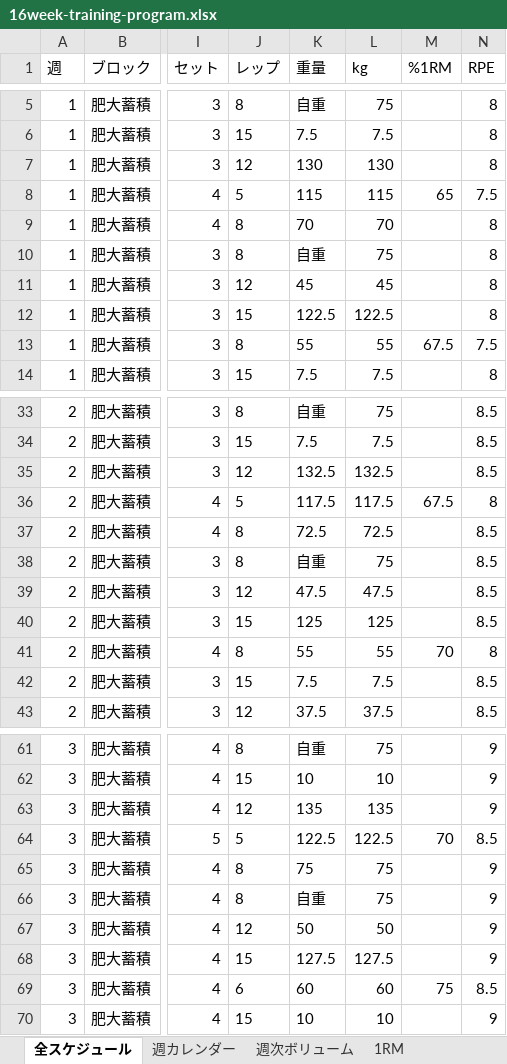
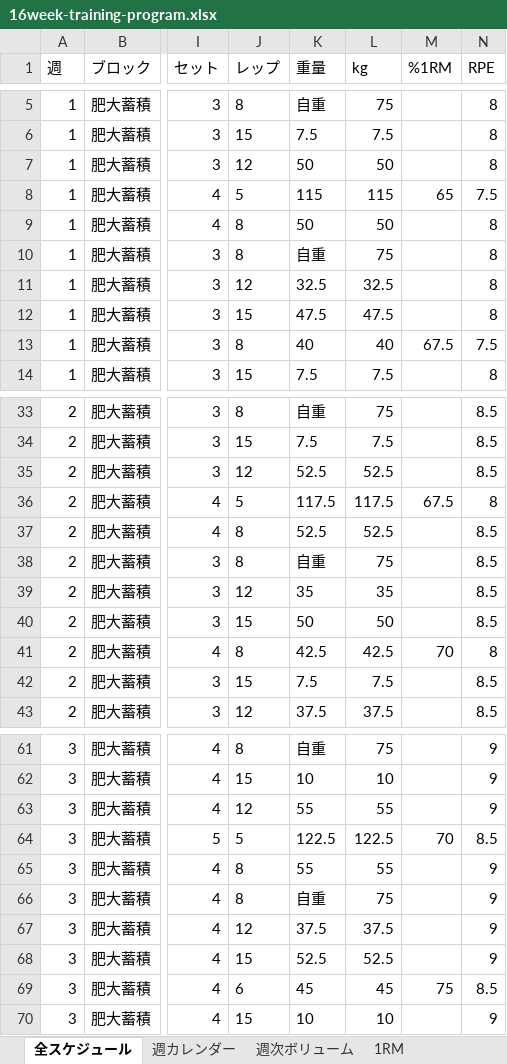
Before and after one commit to shogotomita/upper-focus-cycle, an Excel workbook: 16week-training-program.xlsx, sheet 全スケジュール, drawn as a sheet; only a part is shown, gaps mark what is left out; values as stored, in another font and other column widths than the file's, no borders; the diff covers the shown part only; the diff names each change by its address in the sheet, - before the commit and + after, or states it on an @@ line.

```diff
--- a/16week-training-program.xlsx (sheet 全スケジュール)
+++ b/16week-training-program.xlsx (sheet 全スケジュール)
-K7 (重量): 130
+K7 (重量): 50
-L7 (kg): 130
+L7 (kg): 50
-K9 (重量): 70
+K9 (重量): 50
-L9 (kg): 70
+L9 (kg): 50
-K11 (重量): 45
+K11 (重量): 32.5
-L11 (kg): 45
+L11 (kg): 32.5
-K12 (重量): 122.5
+K12 (重量): 47.5
-L12 (kg): 122.5
+L12 (kg): 47.5
-K13 (重量): 55
+K13 (重量): 40
-L13 (kg): 55
+L13 (kg): 40
-K35 (重量): 132.5
+K35 (重量): 52.5
-L35 (kg): 132.5
+L35 (kg): 52.5
-K37 (重量): 72.5
+K37 (重量): 52.5
-L37 (kg): 72.5
+L37 (kg): 52.5
-K39 (重量): 47.5
+K39 (重量): 35
-L39 (kg): 47.5
+L39 (kg): 35
-K40 (重量): 125
+K40 (重量): 50
-L40 (kg): 125
+L40 (kg): 50
-K41 (重量): 55
+K41 (重量): 42.5
-L41 (kg): 55
+L41 (kg): 42.5
-K63 (重量): 135
+K63 (重量): 55
-L63 (kg): 135
+L63 (kg): 55
-K65 (重量): 75
+K65 (重量): 55
-L65 (kg): 75
+L65 (kg): 55
-K67 (重量): 50
+K67 (重量): 37.5
-L67 (kg): 50
+L67 (kg): 37.5
-K68 (重量): 127.5
+K68 (重量): 52.5
-L68 (kg): 127.5
+L68 (kg): 52.5
-K69 (重量): 60
+K69 (重量): 45
-L69 (kg): 60
+L69 (kg): 45
```
Also changed, not shown: 194 edited cells elsewhere in this sheet, sheet 1RM, public/16week-training-program.xlsx, 6 other files.
